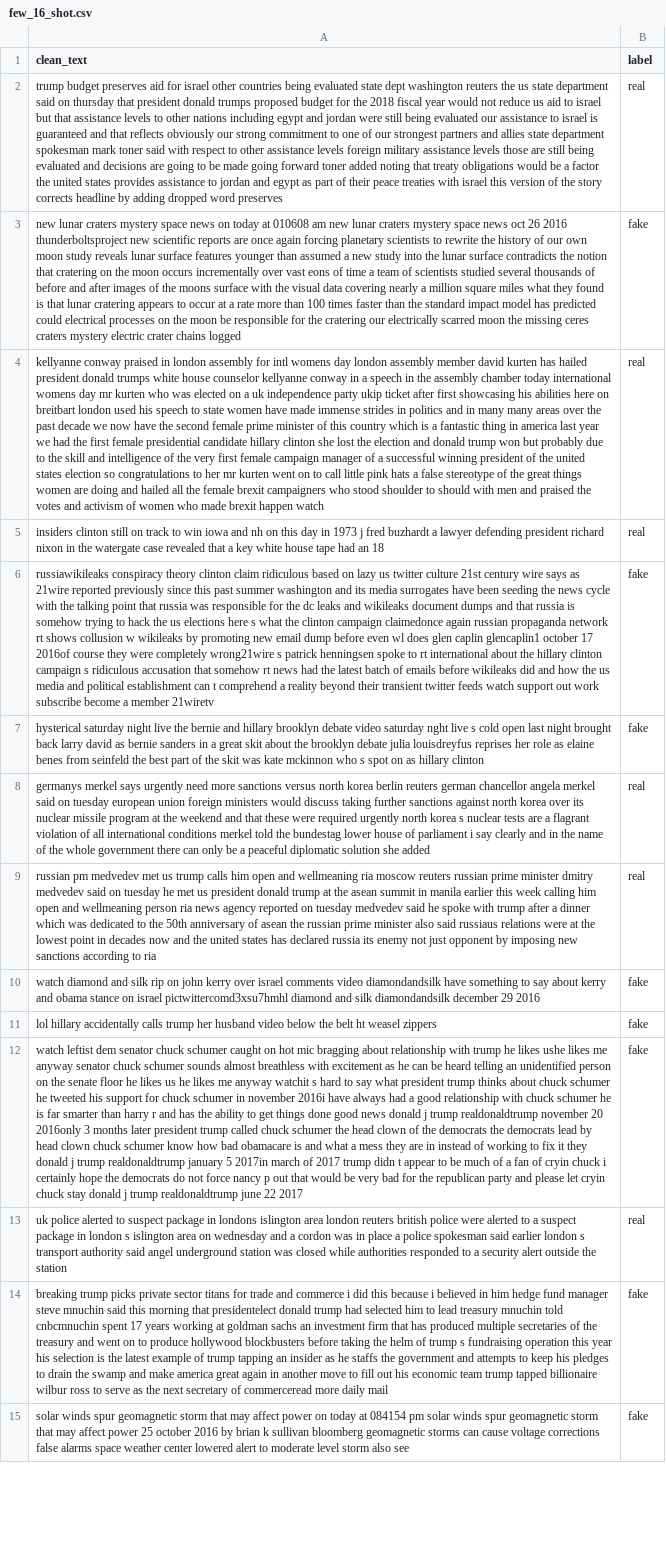
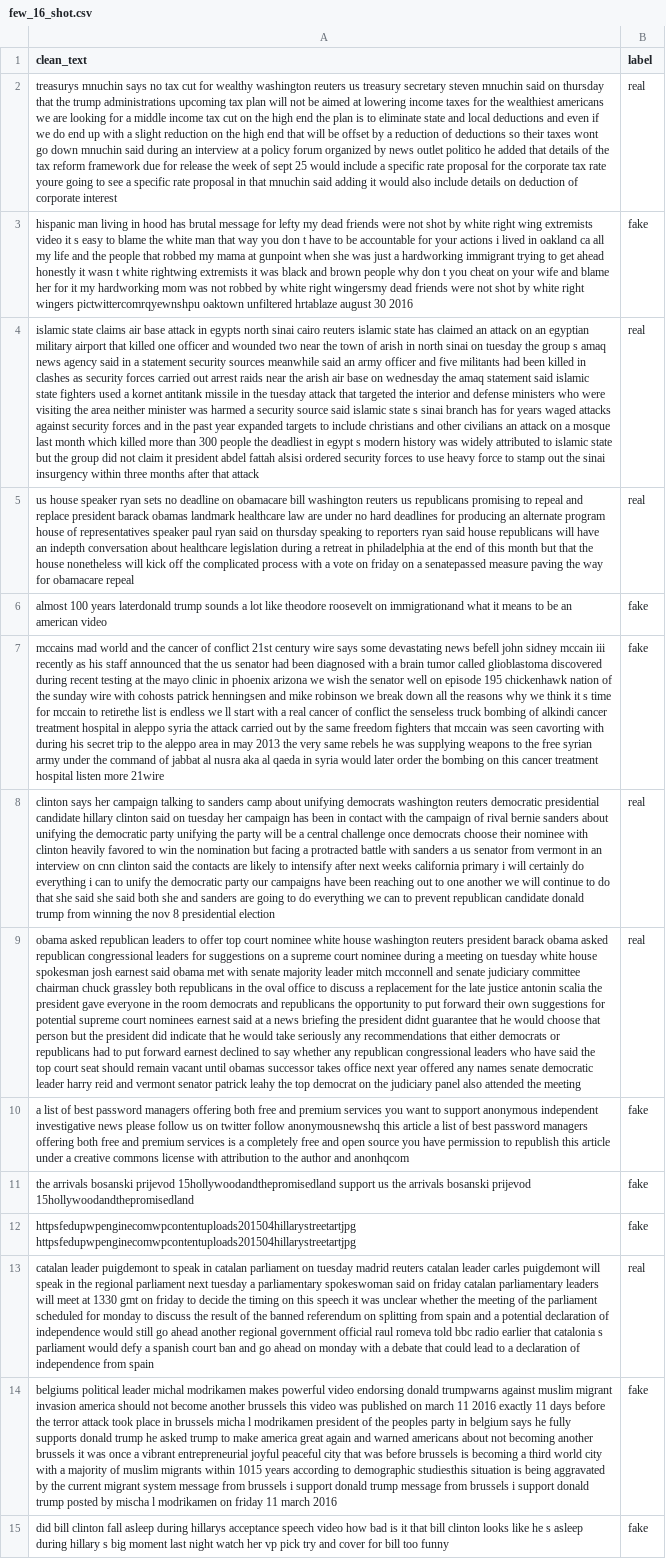
Before and after one commit to GayathriMadushani/Fake-News-Few-Shot-XAI, a CSV file: data/processed/few_shot/few_16_shot.csv, drawn as a sheet; only a part is shown; the diff covers the shown part only; the diff names each change by its address in the sheet, - before the commit and + after, or states it on an @@ line.

```diff
--- a/data/processed/few_shot/few_16_shot.csv
+++ b/data/processed/few_shot/few_16_shot.csv
-A2 (clean_text): trump budget preserves aid for israel other countries being evaluated state dept washington reuters the us state department said on thursday that president donald trumps proposed budget for the 2018 fiscal year would not reduce us aid to israel but that assistance levels to other nations including egypt and jordan were still being evaluated our assistance to israel is guaranteed and that reflects obviously our strong commitment to one of our strongest partners and allies state department spokesman mark toner said with respect to other assistance levels foreign military assistance levels those are still being evaluated and decisions are going to be made going forward toner added noting that treaty obligations would be a factor the united states provides assistance to jordan and egypt as part of their peace treaties with israel this version of the story corrects headline by adding dropped word preserves
+A2 (clean_text): treasurys mnuchin says no tax cut for wealthy washington reuters us treasury secretary steven mnuchin said on thursday that the trump administrations upcoming tax plan will not be aimed at lowering income taxes for the wealthiest americans we are looking for a middle income tax cut on the high end the plan is to eliminate state and local deductions and even if we do end up with a slight reduction on the high end that will be offset by a reduction of deductions so their taxes wont go down mnuchin said during an interview at a policy forum organized by news outlet politico he added that details of the tax reform framework due for release the week of sept 25 would include a specific rate proposal for the corporate tax rate youre going to see a specific rate proposal in that mnuchin said adding it would also include details on deduction of corporate interest
-A3 (clean_text): new lunar craters mystery space news on today at 010608 am new lunar craters mystery space news oct 26 2016 thunderboltsproject new scientific reports are once again forcing planetary scientists to rewrite the history of our own moon study reveals lunar surface features younger than assumed a new study into the lunar surface contradicts the notion that cratering on the moon occurs incrementally over vast eons of time a team of scientists studied several thousands of before and after images of the moons surface with the visual data covering nearly a million square miles what they found is that lunar cratering appears to occur at a rate more than 100 times faster than the standard impact model has predicted could electrical processes on the moon be responsible for the cratering our electrically scarred moon the missing ceres craters mystery electric crater chains logged
+A3 (clean_text): hispanic man living in hood has brutal message for lefty my dead friends were not shot by white right wing extremists video it s easy to blame the white man that way you don t have to be accountable for your actions i lived in oakland ca all my life and the people that robbed my mama at gunpoint when she was just a hardworking immigrant trying to get ahead honestly it wasn t white rightwing extremists it was black and brown people why don t you cheat on your wife and blame her for it my hardworking mom was not robbed by white right wingersmy dead friends were not shot by white right wingers pictwittercomrqyewnshpu oaktown unfiltered hrtablaze august 30 2016
-A4 (clean_text): kellyanne conway praised in london assembly for intl womens day london assembly member david kurten has hailed president donald trumps white house counselor kellyanne conway in a speech in the assembly chamber today international womens day mr kurten who was elected on a uk independence party ukip ticket after first showcasing his abilities here on breitbart london used his speech to state women have made immense strides in politics and in many many areas over the past decade we now have the second female prime minister of this country which is a fantastic thing in america last year we had the first female presidential candidate hillary clinton she lost the election and donald trump won but probably due to the skill and intelligence of the very first female campaign manager of a successful winning president of the united states election so congratulations to her mr kurten went on to call little pink hats a false stereotype of the great things women are doing and hailed all the female brexit campaigners who stood shoulder to should with men and praised the votes and activism of women who made brexit happen watch
+A4 (clean_text): islamic state claims air base attack in egypts north sinai cairo reuters islamic state has claimed an attack on an egyptian military airport that killed one officer and wounded two near the town of arish in north sinai on tuesday the group s amaq news agency said in a statement security sources meanwhile said an army officer and five militants had been killed in clashes as security forces carried out arrest raids near the arish air base on wednesday the amaq statement said islamic state fighters used a kornet antitank missile in the tuesday attack that targeted the interior and defense ministers who were visiting the area neither minister was harmed a security source said islamic state s sinai branch has for years waged attacks against security forces and in the past year expanded targets to include christians and other civilians an attack on a mosque last month which killed more than 300 people the deadliest in egypt s modern history was widely attributed to islamic state but the group did not claim it president abdel fattah alsisi ordered security forces to use heavy force to stamp out the sinai insurgency within three months after that attack
-A5 (clean_text): insiders clinton still on track to win iowa and nh on this day in 1973 j fred buzhardt a lawyer defending president richard nixon in the watergate case revealed that a key white house tape had an 18
+A5 (clean_text): us house speaker ryan sets no deadline on obamacare bill washington reuters us republicans promising to repeal and replace president barack obamas landmark healthcare law are under no hard deadlines for producing an alternate program house of representatives speaker paul ryan said on thursday speaking to reporters ryan said house republicans will have an indepth conversation about healthcare legislation during a retreat in philadelphia at the end of this month but that the house nonetheless will kick off the complicated process with a vote on friday on a senatepassed measure paving the way for obamacare repeal
-A6 (clean_text): russiawikileaks conspiracy theory clinton claim ridiculous based on lazy us twitter culture 21st century wire says as 21wire reported previously since this past summer washington and its media surrogates have been seeding the news cycle with the talking point that russia was responsible for the dc leaks and wikileaks document dumps and that russia is somehow trying to hack the us elections here s what the clinton campaign claimedonce again russian propaganda network rt shows collusion w wikileaks by promoting new email dump before even wl does glen caplin glencaplin1 october 17 2016of course they were completely wrong21wire s patrick henningsen spoke to rt international about the hillary clinton campaign s ridiculous accusation that somehow rt news had the latest batch of emails before wikileaks did and how the us media and political establishment can t comprehend a reality beyond their transient twitter feeds watch support out work subscribe become a member 21wiretv
+A6 (clean_text): almost 100 years laterdonald trump sounds a lot like theodore roosevelt on immigrationand what it means to be an american video
-A7 (clean_text): hysterical saturday night live the bernie and hillary brooklyn debate video saturday nght live s cold open last night brought back larry david as bernie sanders in a great skit about the brooklyn debate julia louisdreyfus reprises her role as elaine benes from seinfeld the best part of the skit was kate mckinnon who s spot on as hillary clinton
+A7 (clean_text): mccains mad world and the cancer of conflict 21st century wire says some devastating news befell john sidney mccain iii recently as his staff announced that the us senator had been diagnosed with a brain tumor called glioblastoma discovered during recent testing at the mayo clinic in phoenix arizona we wish the senator well on episode 195 chickenhawk nation of the sunday wire with cohosts patrick henningsen and mike robinson we break down all the reasons why we think it s time for mccain to retirethe list is endless we ll start with a real cancer of conflict the senseless truck bombing of alkindi cancer treatment hospital in aleppo syria the attack carried out by the same freedom fighters that mccain was seen cavorting with during his secret trip to the aleppo area in may 2013 the very same rebels he was supplying weapons to the free syrian army under the command of jabbat al nusra aka al qaeda in syria would later order the bombing on this cancer treatment hospital listen more 21wire
-A8 (clean_text): germanys merkel says urgently need more sanctions versus north korea berlin reuters german chancellor angela merkel said on tuesday european union foreign ministers would discuss taking further sanctions against north korea over its nuclear missile program at the weekend and that these were required urgently north korea s nuclear tests are a flagrant violation of all international conditions merkel told the bundestag lower house of parliament i say clearly and in the name of the whole government there can only be a peaceful diplomatic solution she added
+A8 (clean_text): clinton says her campaign talking to sanders camp about unifying democrats washington reuters democratic presidential candidate hillary clinton said on tuesday her campaign has been in contact with the campaign of rival bernie sanders about unifying the democratic party unifying the party will be a central challenge once democrats choose their nominee with clinton heavily favored to win the nomination but facing a protracted battle with sanders a us senator from vermont in an interview on cnn clinton said the contacts are likely to intensify after next weeks california primary i will certainly do everything i can to unify the democratic party our campaigns have been reaching out to one another we will continue to do that she said she said both she and sanders are going to do everything we can to prevent republican candidate donald trump from winning the nov 8 presidential election
-A9 (clean_text): russian pm medvedev met us trump calls him open and wellmeaning ria moscow reuters russian prime minister dmitry medvedev said on tuesday he met us president donald trump at the asean summit in manila earlier this week calling him open and wellmeaning person ria news agency reported on tuesday medvedev said he spoke with trump after a dinner which was dedicated to the 50th anniversary of asean the russian prime minister also said russiaus relations were at the lowest point in decades now and the united states has declared russia its enemy not just opponent by imposing new sanctions according to ria
+A9 (clean_text): obama asked republican leaders to offer top court nominee white house washington reuters president barack obama asked republican congressional leaders for suggestions on a supreme court nominee during a meeting on tuesday white house spokesman josh earnest said obama met with senate majority leader mitch mcconnell and senate judiciary committee chairman chuck grassley both republicans in the oval office to discuss a replacement for the late justice antonin scalia the president gave everyone in the room democrats and republicans the opportunity to put forward their own suggestions for potential supreme court nominees earnest said at a news briefing the president didnt guarantee that he would choose that person but the president did indicate that he would take seriously any recommendations that either democrats or republicans had to put forward earnest declined to say whether any republican congressional leaders who have said the top court seat should remain vacant until obamas successor takes office next year offered any names senate democratic leader harry reid and vermont senator patrick leahy the top democrat on the judiciary panel also attended the meeting
-A10 (clean_text): watch diamond and silk rip on john kerry over israel comments video diamondandsilk have something to say about kerry and obama stance on israel pictwittercomd3xsu7hmhl diamond and silk diamondandsilk december 29 2016
+A10 (clean_text): a list of best password managers offering both free and premium services you want to support anonymous independent investigative news please follow us on twitter follow anonymousnewshq this article a list of best password managers offering both free and premium services is a completely free and open source you have permission to republish this article under a creative commons license with attribution to the author and anonhqcom
-A11 (clean_text): lol hillary accidentally calls trump her husband video below the belt ht weasel zippers
+A11 (clean_text): the arrivals bosanski prijevod 15hollywoodandthepromisedland support us the arrivals bosanski prijevod 15hollywoodandthepromisedland
-A12 (clean_text): watch leftist dem senator chuck schumer caught on hot mic bragging about relationship with trump he likes ushe likes me anyway senator chuck schumer sounds almost breathless with excitement as he can be heard telling an unidentified person on the senate floor he likes us he likes me anyway watchit s hard to say what president trump thinks about chuck schumer he tweeted his support for chuck schumer in november 2016i have always had a good relationship with chuck schumer he is far smarter than harry r and has the ability to get things done good news donald j trump realdonaldtrump november 20 2016only 3 months later president trump called chuck schumer the head clown of the democrats the democrats lead by head clown chuck schumer know how bad obamacare is and what a mess they are in instead of working to fix it they donald j trump realdonaldtrump january 5 2017in march of 2017 trump didn t appear to be much of a fan of cryin chuck i certainly hope the democrats do not force nancy p out that would be very bad for the republican party and please let cryin chuck stay donald j trump realdonaldtrump june 22 2017
+A12 (clean_text): httpsfedupwpenginecomwpcontentuploads201504hillarystreetartjpg httpsfedupwpenginecomwpcontentuploads201504hillarystreetartjpg
-A13 (clean_text): uk police alerted to suspect package in londons islington area london reuters british police were alerted to a suspect package in london s islington area on wednesday and a cordon was in place a police spokesman said earlier london s transport authority said angel underground station was closed while authorities responded to a security alert outside the station
+A13 (clean_text): catalan leader puigdemont to speak in catalan parliament on tuesday madrid reuters catalan leader carles puigdemont will speak in the regional parliament next tuesday a parliamentary spokeswoman said on friday catalan parliamentary leaders will meet at 1330 gmt on friday to decide the timing on this speech it was unclear whether the meeting of the parliament scheduled for monday to discuss the result of the banned referendum on splitting from spain and a potential declaration of independence would still go ahead another regional government official raul romeva told bbc radio earlier that catalonia s parliament would defy a spanish court ban and go ahead on monday with a debate that could lead to a declaration of independence from spain
-A14 (clean_text): breaking trump picks private sector titans for trade and commerce i did this because i believed in him hedge fund manager steve mnuchin said this morning that presidentelect donald trump had selected him to lead treasury mnuchin told cnbcmnuchin spent 17 years working at goldman sachs an investment firm that has produced multiple secretaries of the treasury and went on to produce hollywood blockbusters before taking the helm of trump s fundraising operation this year his selection is the latest example of trump tapping an insider as he staffs the government and attempts to keep his pledges to drain the swamp and make america great again in another move to fill out his economic team trump tapped billionaire wilbur ross to serve as the next secretary of commerceread more daily mail
+A14 (clean_text): belgiums political leader michal modrikamen makes powerful video endorsing donald trumpwarns against muslim migrant invasion america should not become another brussels this video was published on march 11 2016 exactly 11 days before the terror attack took place in brussels micha l modrikamen president of the peoples party in belgium says he fully supports donald trump he asked trump to make america great again and warned americans about not becoming another brussels it was once a vibrant entrepreneurial joyful peaceful city that was before brussels is becoming a third world city with a majority of muslim migrants within 1015 years according to demographic studiesthis situation is being aggravated by the current migrant system message from brussels i support donald trump message from brussels i support donald trump posted by mischa l modrikamen on friday 11 march 2016
-A15 (clean_text): solar winds spur geomagnetic storm that may affect power on today at 084154 pm solar winds spur geomagnetic storm that may affect power 25 october 2016 by brian k sullivan bloomberg geomagnetic storms can cause voltage corrections false alarms space weather center lowered alert to moderate level storm also see
+A15 (clean_text): did bill clinton fall asleep during hillarys acceptance speech video how bad is it that bill clinton looks like he s asleep during hillary s big moment last night watch her vp pick try and cover for bill too funny
```
Also changed, not shown: 18 edited cells elsewhere in this file, data/processed/few_shot/few_32_shot.csv, data/processed/few_shot/few_8_shot.csv, 23 other files.
